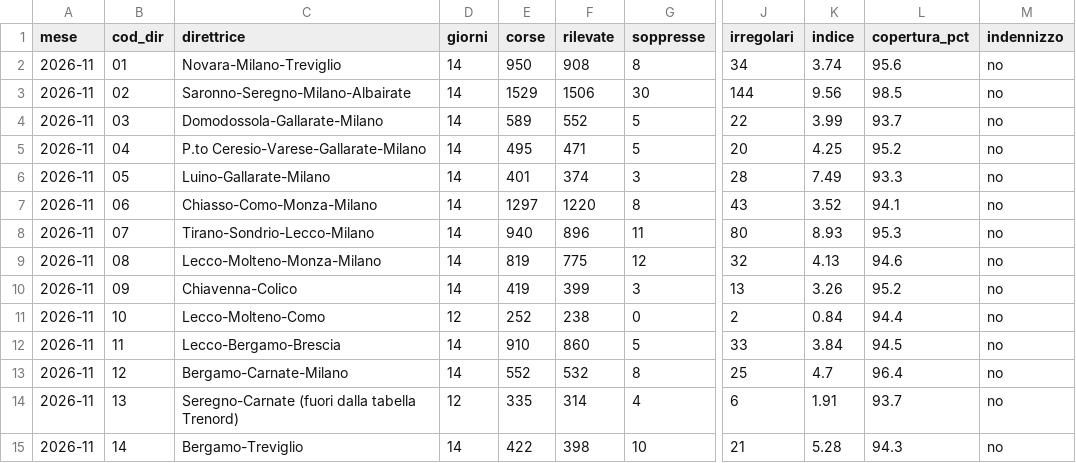
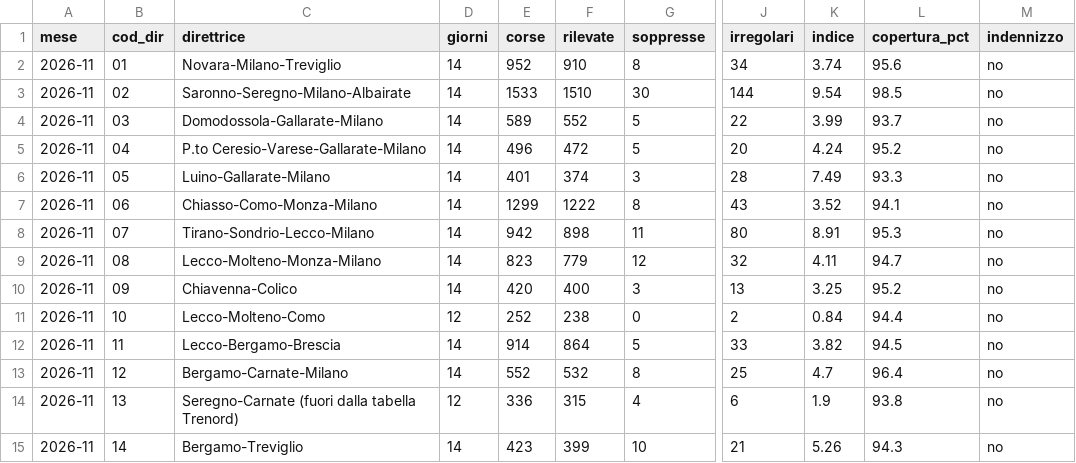
Before and after one commit to Easyinve/trenord-ritardi, a CSV file: archivio/mensile.csv, drawn as a sheet; only a part is shown, gaps mark what is left out; the diff covers the shown part only; the diff names each change by its address in the sheet, - before the commit and + after, or states it on an @@ line.

```diff
--- a/archivio/mensile.csv
+++ b/archivio/mensile.csv
-E2 (corse): 950
+E2 (corse): 952
-F2 (rilevate): 908
+F2 (rilevate): 910
-E3 (corse): 1529
+E3 (corse): 1533
-F3 (rilevate): 1506
+F3 (rilevate): 1510
-K3 (indice): 9.56
+K3 (indice): 9.54
-E5 (corse): 495
+E5 (corse): 496
-F5 (rilevate): 471
+F5 (rilevate): 472
-K5 (indice): 4.25
+K5 (indice): 4.24
-E7 (corse): 1297
+E7 (corse): 1299
-F7 (rilevate): 1220
+F7 (rilevate): 1222
-E8 (corse): 940
+E8 (corse): 942
-F8 (rilevate): 896
+F8 (rilevate): 898
-K8 (indice): 8.93
+K8 (indice): 8.91
-E9 (corse): 819
+E9 (corse): 823
-F9 (rilevate): 775
+F9 (rilevate): 779
-K9 (indice): 4.13
+K9 (indice): 4.11
-L9 (copertura_pct): 94.6
+L9 (copertura_pct): 94.7
-E10 (corse): 419
+E10 (corse): 420
-F10 (rilevate): 399
+F10 (rilevate): 400
-K10 (indice): 3.26
+K10 (indice): 3.25
-E12 (corse): 910
+E12 (corse): 914
-F12 (rilevate): 860
+F12 (rilevate): 864
-K12 (indice): 3.84
+K12 (indice): 3.82
-E14 (corse): 335
+E14 (corse): 336
-F14 (rilevate): 314
+F14 (rilevate): 315
-K14 (indice): 1.91
+K14 (indice): 1.9
-L14 (copertura_pct): 93.7
+L14 (copertura_pct): 93.8
-E15 (corse): 422
+E15 (corse): 423
-F15 (rilevate): 398
+F15 (rilevate): 399
-K15 (indice): 5.28
+K15 (indice): 5.26
```
Also changed, not shown: 69 edited cells elsewhere in this file, archivio/riepilogo.csv, 1 other file.
